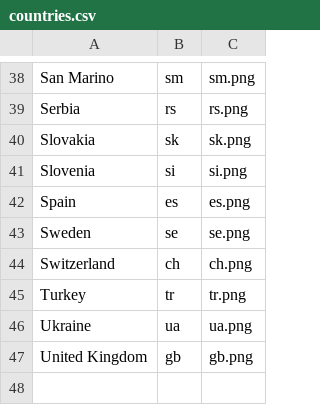
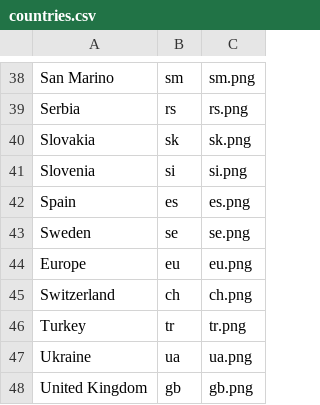
Before and after one commit to ortolanph/tech-events-europe, a CSV file: data/countries.csv, drawn as a sheet; only a part is shown, gaps mark what is left out.

Commit message:
Adding Europe

```diff
--- a/data/countries.csv
+++ b/data/countries.csv
@@ -43,2 +43,3 @@ Spain,es,es.png
 Sweden,se,se.png
+Europe,eu,eu.png
 Switzerland,ch,ch.png
```
